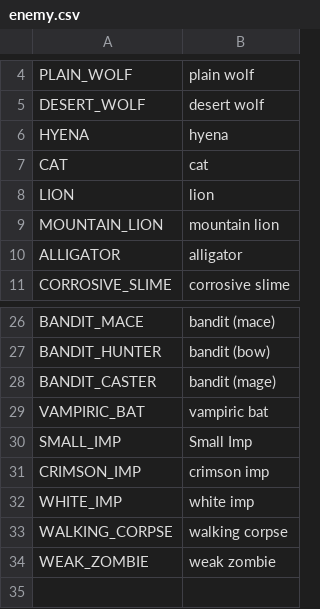
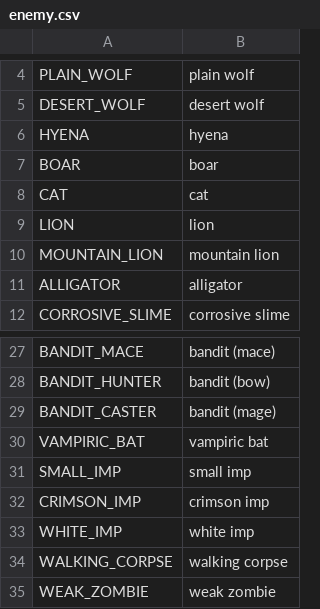
Before and after one commit to V-ktor/TR, a CSV file: translations/enemy.csv, drawn as a sheet; only a part is shown, gaps mark what is left out.

```diff
--- a/translations/enemy.csv
+++ b/translations/enemy.csv
@@ -6,2 +6,3 @@ DESERT_WOLF,desert wolf
 HYENA,hyena
+BOAR,boar
 CAT,cat
@@ -29,3 +30,3 @@ BANDIT_CASTER,"bandit (mage)"
 VAMPIRIC_BAT,vampiric bat
-SMALL_IMP,Small Imp
+SMALL_IMP,small imp
 CRIMSON_IMP,crimson imp
```
Also changed, not shown: translations/city_descriptions.csv, translations/items.csv, 42 other files.
